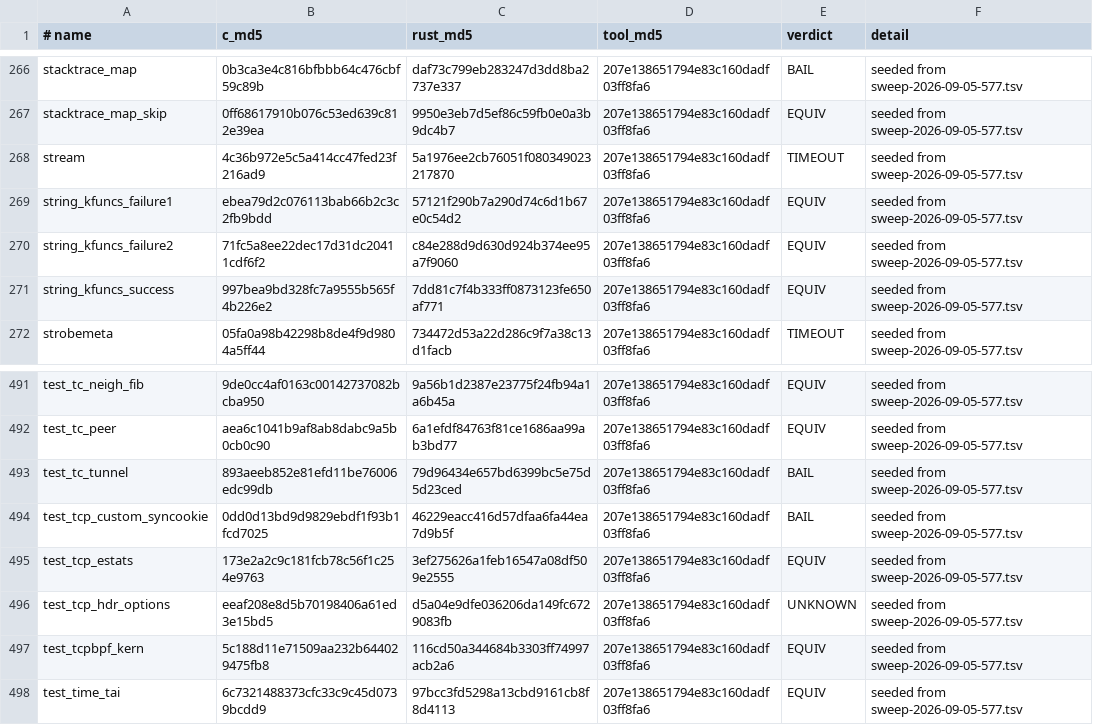
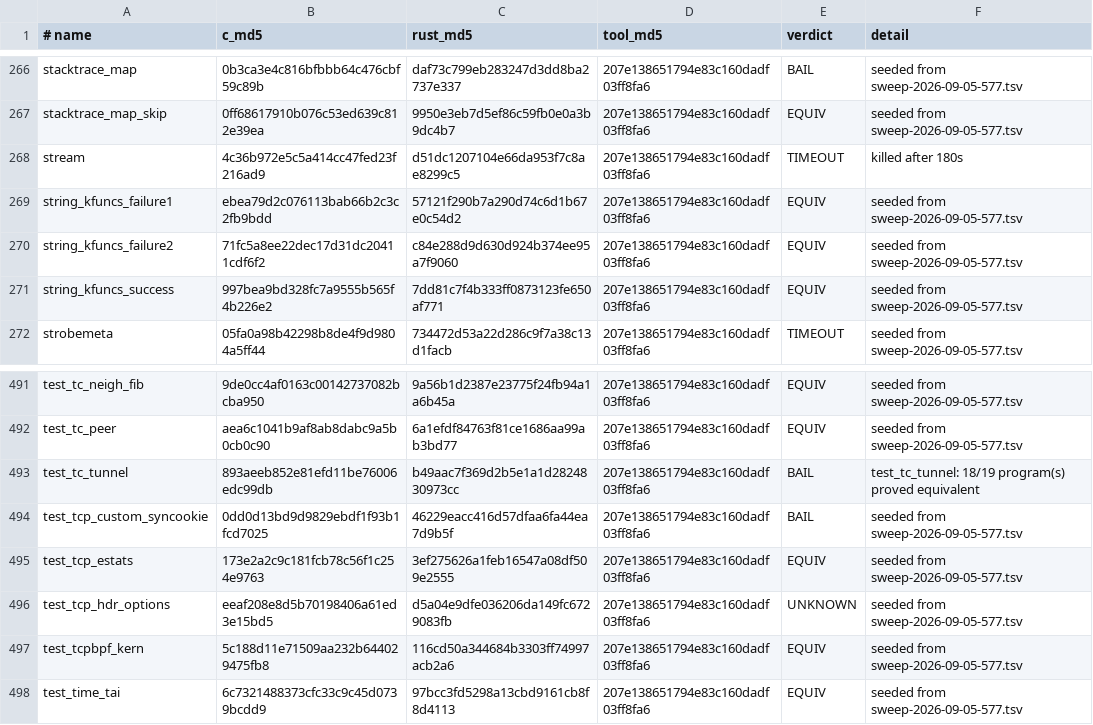
Before and after one commit to prozak/rust-selftests, a TSV file: equiv/results/baseline.tsv, drawn as a sheet; only a part is shown, gaps mark what is left out; the diff covers the shown part only.

```diff
--- a/equiv/results/baseline.tsv
+++ b/equiv/results/baseline.tsv
@@ -267,3 +267,3 @@ stacktrace_map	0b3ca3e4c816bfbbb64c476cbf59c89b	daf73c799eb283247d3dd8ba2737e337
 stacktrace_map_skip	0ff68617910b076c53ed639c812e39ea	9950e3eb7d5ef86c59fb0e0a3b9dc4b7	207e138651794e83c160dadf03ff8fa6	EQUIV	seeded from sweep-2026-09-05-577.tsv
-stream	4c36b972e5c5a414cc47fed23f216ad9	5a1976ee2cb76051f080349023217870	207e138651794e83c160dadf03ff8fa6	TIMEOUT	seeded from sweep-2026-09-05-577.tsv
+stream	4c36b972e5c5a414cc47fed23f216ad9	d51dc1207104e66da953f7c8ae8299c5	207e138651794e83c160dadf03ff8fa6	TIMEOUT	killed after 180s
 string_kfuncs_failure1	ebea79d2c076113bab66b2c3c2fb9bdd	57121f290b7a290d74c6d1b67e0c54d2	207e138651794e83c160dadf03ff8fa6	EQUIV	seeded from sweep-2026-09-05-577.tsv
@@ -492,3 +492,3 @@ test_tc_neigh_fib	9de0cc4af0163c00142737082bcba950	9a56b1d2387e23775f24fb94a1a6b
 test_tc_peer	aea6c1041b9af8ab8dabc9a5b0cb0c90	6a1efdf84763f81ce1686aa99ab3bd77	207e138651794e83c160dadf03ff8fa6	EQUIV	seeded from sweep-2026-09-05-577.tsv
-test_tc_tunnel	893aeeb852e81efd11be76006edc99db	79d96434e657bd6399bc5e75d5d23ced	207e138651794e83c160dadf03ff8fa6	BAIL	seeded from sweep-2026-09-05-577.tsv
+test_tc_tunnel	893aeeb852e81efd11be76006edc99db	b49aac7f369d2b5e1a1d2824830973cc	207e138651794e83c160dadf03ff8fa6	BAIL	test_tc_tunnel: 18/19 program(s) proved equivalent
 test_tcp_custom_syncookie	0dd0d13bd9d9829ebdf1f93b1fcd7025	46229eacc416d57dfaa6fa44ea7d9b5f	207e138651794e83c160dadf03ff8fa6	BAIL	seeded from sweep-2026-09-05-577.tsv
```
Also changed, not shown: 16 edited cells elsewhere in this file, 15 other files.
